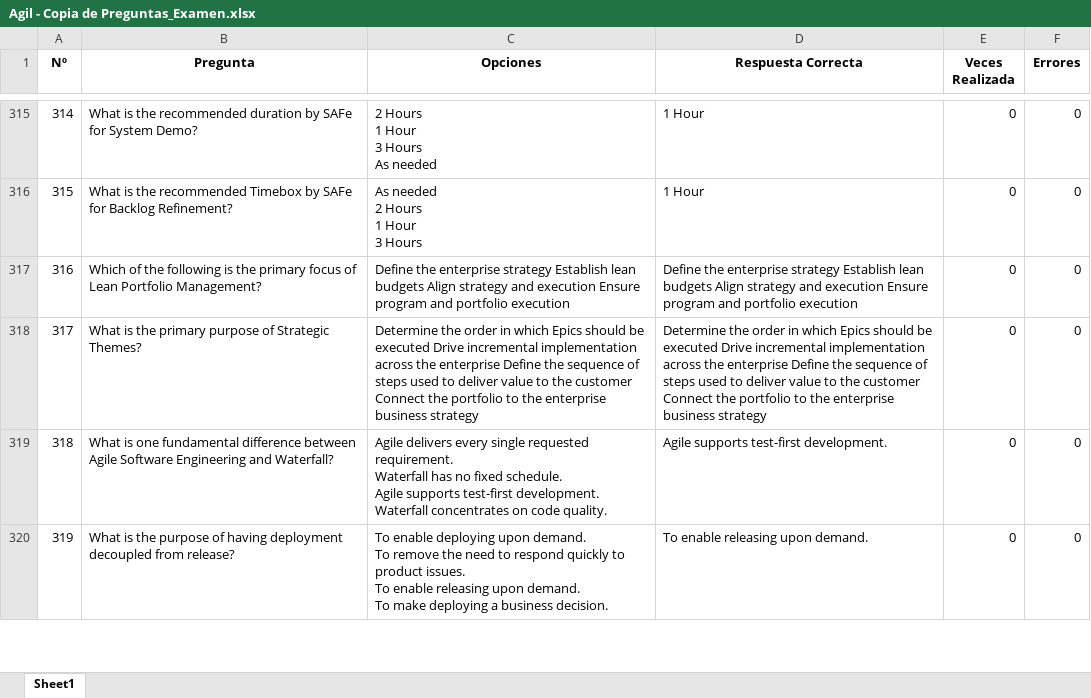
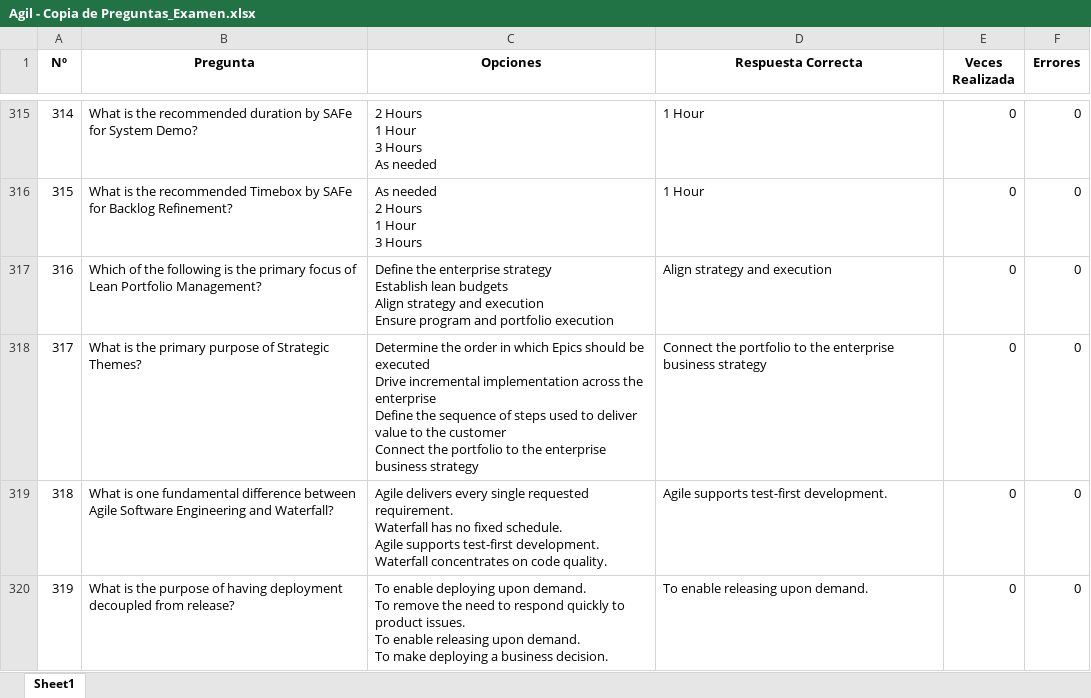
Before and after one commit to Jormart/safe-trainer, an Excel workbook: Agil - Copia de Preguntas_Examen.xlsx, sheet Sheet1, drawn as a sheet; only a part is shown, gaps mark what is left out; values as stored, in another font and other column widths than the file's, no borders; the diff names each change by its address in the sheet, - before the commit and + after, or states it on an @@ line.

Commit message:
Fichero de Preguntas - Corrección

```diff
--- a/Agil - Copia de Preguntas_Examen.xlsx (sheet Sheet1)
+++ b/Agil - Copia de Preguntas_Examen.xlsx (sheet Sheet1)
-C317 (Opciones): …portfolio execution
+C317 (Opciones): …portfolio execution
-D317 (Respuesta Correcta): Define the enterprise strategy Establish lean budgets Align strategy and execution Ensure program and portfolio execution
+D317 (Respuesta Correcta): Align strategy and execution
-C318 (Opciones): …business strategy
+C318 (Opciones): …business strategy
-D318 (Respuesta Correcta): Determine the order in which Epics should be executed Drive incremental implementation across the enterprise Define the sequence of steps used to deliver value to the customer Connect the…
+D318 (Respuesta Correcta): Connect the…
```
Also changed, not shown: 1 other file.
